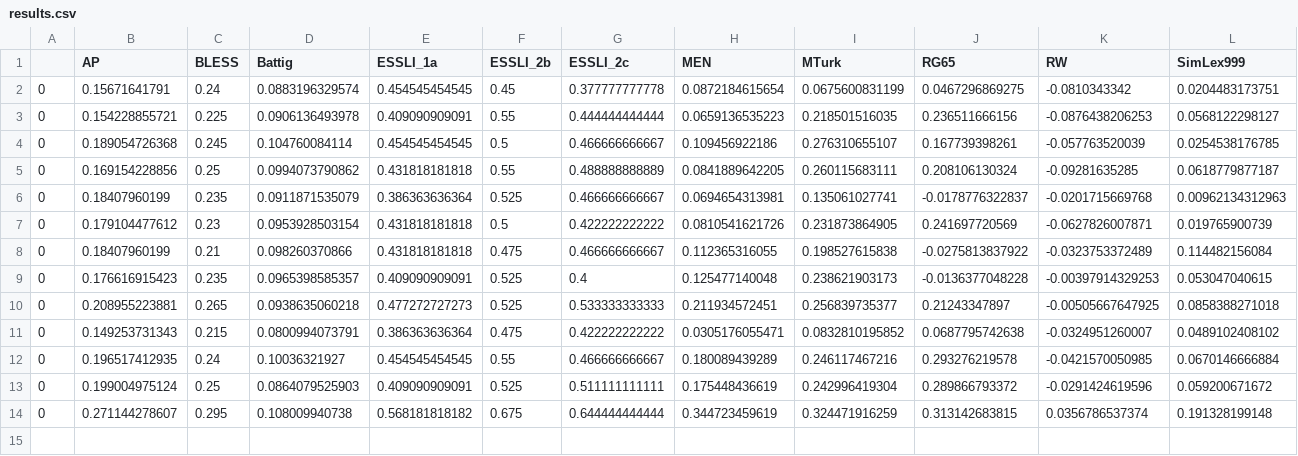
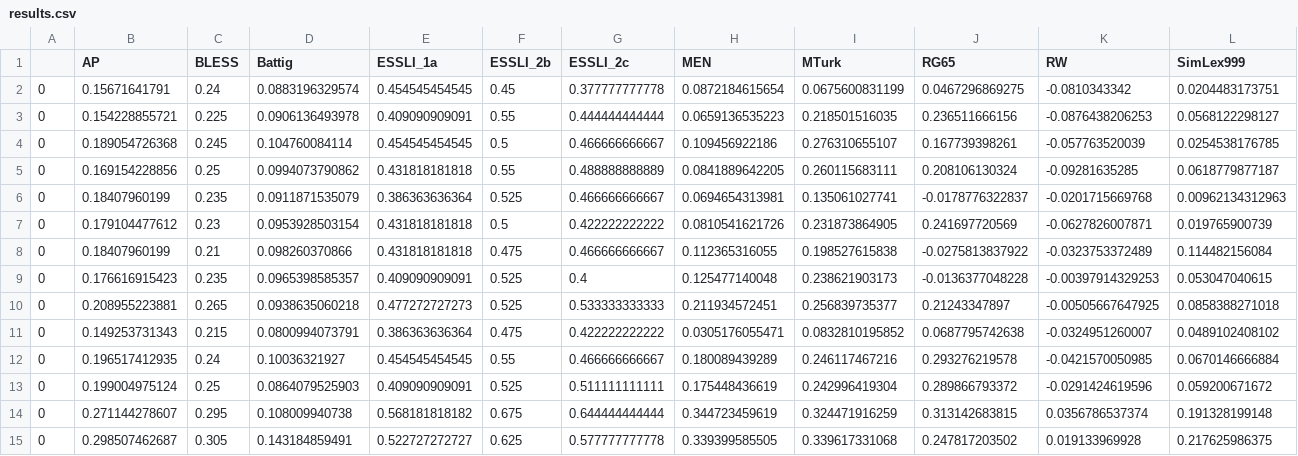
Before and after one commit to ArneBinder/word2vec-mod, a CSV file: results.csv, drawn as a sheet; only a part is shown; rows hold the shown columns only; the diff names each change by its address in the sheet, - before the commit and + after, or states it on an @@ line.

```diff
--- a/results.csv
+++ b/results.csv
+row 15: 0 | 0.298507462687 | 0.305 | 0.143184859491 | 0.522727272727 | 0.625 | 0.577777777778 | 0.339399585505 | 0.339617331068 | 0.247817203502 | 0.019133969928 | 0.217625986375
```
